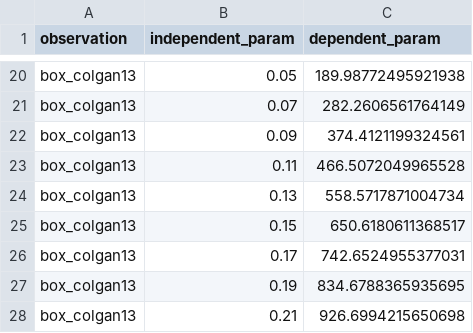
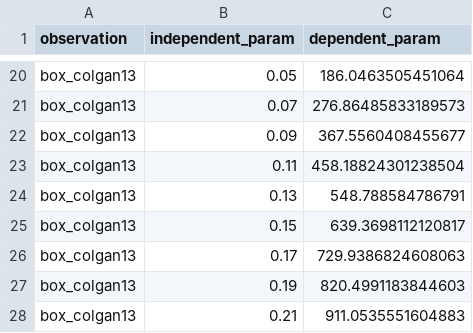
Before and after one commit to matthiasmengel/sealevel, a CSV file: data/calibration/gis_smb.csv, drawn as a sheet; only a part is shown, gaps mark what is left out; the diff covers the shown part only; the diff names each change by its address in the sheet, - before the commit and + after, or states it on an @@ line.

```diff
--- a/data/calibration/gis_smb.csv
+++ b/data/calibration/gis_smb.csv
-C20 (dependent_param): 189.98772495921938
+C20 (dependent_param): 186.0463505451064
-C21 (dependent_param): 282.2606561764149
+C21 (dependent_param): 276.86485833189573
-C22 (dependent_param): 374.4121199324561
+C22 (dependent_param): 367.5560408455677
-C23 (dependent_param): 466.5072049965528
+C23 (dependent_param): 458.18824301238504
-C24 (dependent_param): 558.5717871004734
+C24 (dependent_param): 548.788584786791
-C25 (dependent_param): 650.6180611368517
+C25 (dependent_param): 639.3698112120817
-C26 (dependent_param): 742.6524955377031
+C26 (dependent_param): 729.9386824608063
-C27 (dependent_param): 834.6788365935695
+C27 (dependent_param): 820.4991183844603
-C28 (dependent_param): 926.6994215650698
+C28 (dependent_param): 911.0535551604883
```
Also changed, not shown: 18 added rows and 18 removed rows elsewhere in this file, data/calibration/gic.csv, data/calibration/gis_sid.csv, 8 other files.
